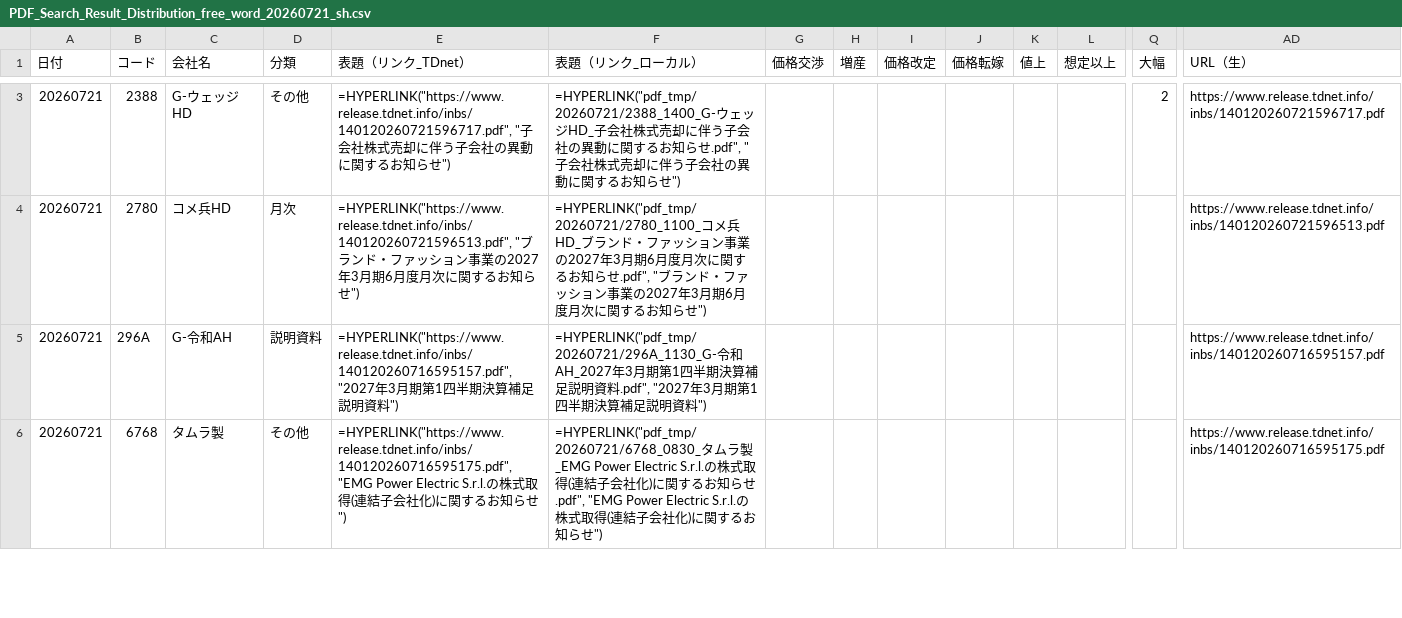
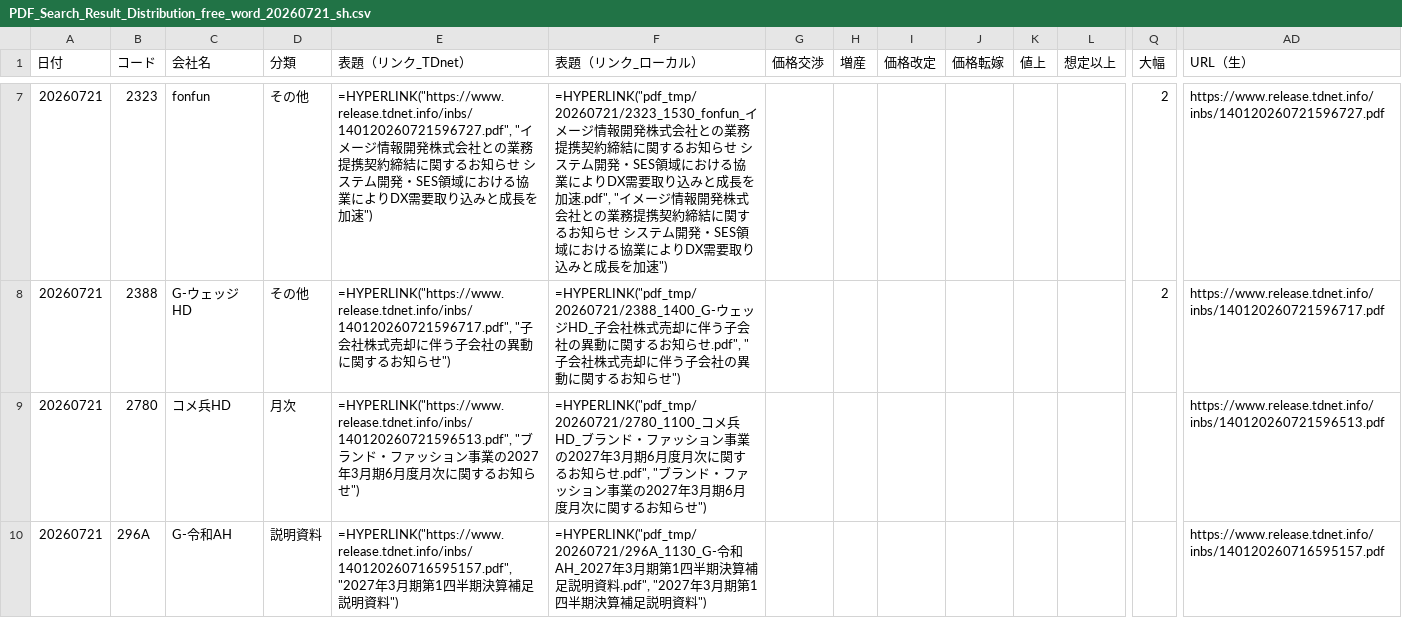
Before and after one commit to onokazu777/tdnet-viewer, a CSV file: data/search/PDF_Search_Result_Distribution_free_word_20260721_sh.csv, drawn as a sheet; only a part is shown, gaps mark what is left out; the shorter side is filled out with more unchanged rows; rows hold the shown columns only; the diff covers the shown part only; the diff names each change by its address in the sheet, - before the commit and + after, or states it on an @@ line.

```diff
--- a/data/search/PDF_Search_Result_Distribution_free_word_20260721_sh.csv
+++ b/data/search/PDF_Search_Result_Distribution_free_word_20260721_sh.csv
+row 7: 20260721 | 2323 | fonfun | その他 | =HYPERLINK("https://www.release.tdnet.info/inbs/140120260721596727.pdf", "イメージ情報開発株式会社との業務提携契約締結に関するお知らせ システム開発・SES領域における協業によりDX需要取り込みと成長を加速") | =HYPERLINK("pdf_tmp/20260721/2323_1530_fonfun_イメージ情報開発株式会社との業務提携契約締結に関するお知らせ システム開発・SES領域における協業によりDX需要取り込みと成長を加速.pdf", "イメージ情報開発株式会社との業務提携契約締結に関するお知らせ システム開発・SES領域における協業によりDX需要取り込みと成長を加速") |  |  |  |  |  |  | 2 | https://www.release.tdnet.info/inbs/140120260721596727.pdf
```
Also changed, not shown: 6 added rows elsewhere in this file, data/search/Analysis_Hits_free_word_20260721.csv, 8 other files.
